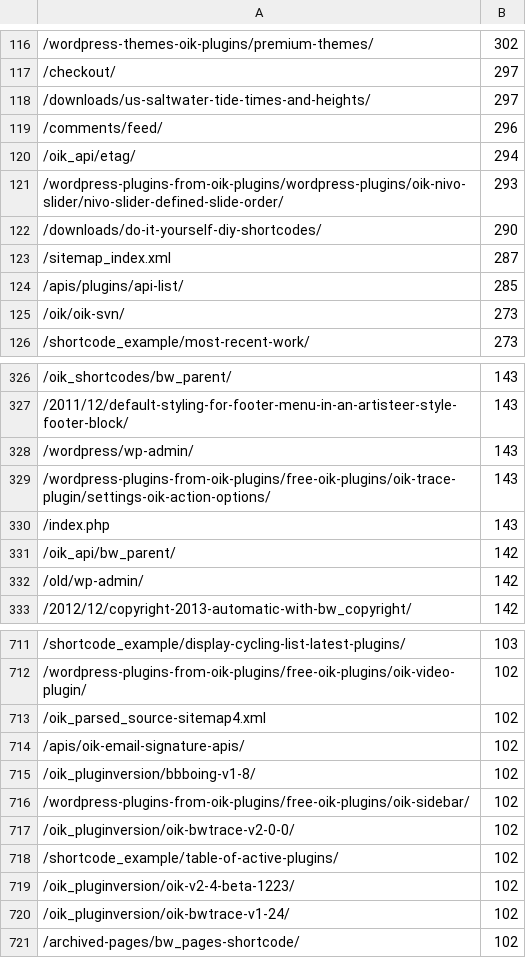
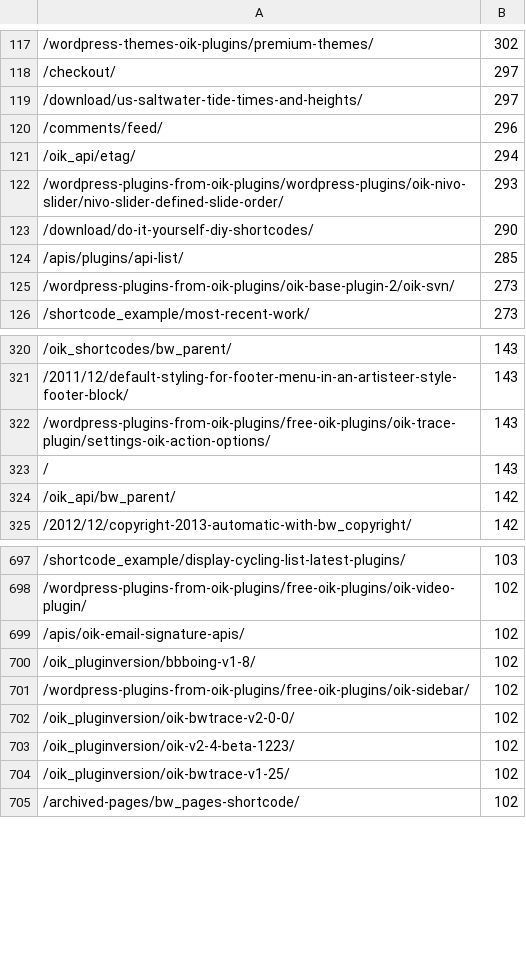
Before and after one commit to bobbingwide/wp-top12, a CSV file: gt100-2016.csv, drawn as a sheet; only a part is shown, gaps mark what is left out; the diff covers the shown part only.

Commit message:
Issue #2 - Reduce input file to obtain consistent result set and run 5 times per WordPress version 4.4, 4.5.3, 4.6.1, 4.7

```diff
--- a/gt100-2016.csv
+++ b/gt100-2016.csv
@@ -117,3 +118,3 @@
 /checkout/,297
-/downloads/us-saltwater-tide-times-and-heights/,297
+/download/us-saltwater-tide-times-and-heights/,297
 /comments/feed/,296
@@ -121,6 +122,5 @@
 /wordpress-plugins-from-oik-plugins/wordpress-plugins/oik-nivo-slider/nivo-slider-defined-slide-order/,293
-/downloads/do-it-yourself-diy-shortcodes/,290
-/sitemap_index.xml,287
+/download/do-it-yourself-diy-shortcodes/,290
 /apis/plugins/api-list/,285
-/oik/oik-svn/,273
+/wordpress-plugins-from-oik-plugins/oik-base-plugin-2/oik-svn/,273
 /shortcode_example/most-recent-work/,273
@@ -327,7 +321,5 @@
 /2011/12/default-styling-for-footer-menu-in-an-artisteer-style-footer-block/,143
-/wordpress/wp-admin/,143
 /wordpress-plugins-from-oik-plugins/free-oik-plugins/oik-trace-plugin/settings-oik-action-options/,143
-/index.php,143
+/,143
 /oik_api/bw_parent/,142
-/old/wp-admin/,142
 /2012/12/copyright-2013-automatic-with-bw_copyright/,142
@@ -712,3 +698,2 @@
 /wordpress-plugins-from-oik-plugins/free-oik-plugins/oik-video-plugin/,102
-/oik_parsed_source-sitemap4.xml,102
 /apis/oik-email-signature-apis/,102
@@ -717,5 +702,4 @@
 /oik_pluginversion/oik-bwtrace-v2-0-0/,102
-/shortcode_example/table-of-active-plugins/,102
 /oik_pluginversion/oik-v2-4-beta-1223/,102
-/oik_pluginversion/oik-bwtrace-v1-24/,102
+/oik_pluginversion/oik-bwtrace-v1-25/,102
 /archived-pages/bw_pages-shortcode/,102
```
Also changed, not shown: 1 added row, 12 removed rows and 33 edited cells elsewhere in this file, results/vanilla-44-accum.csv, 9 other files.
